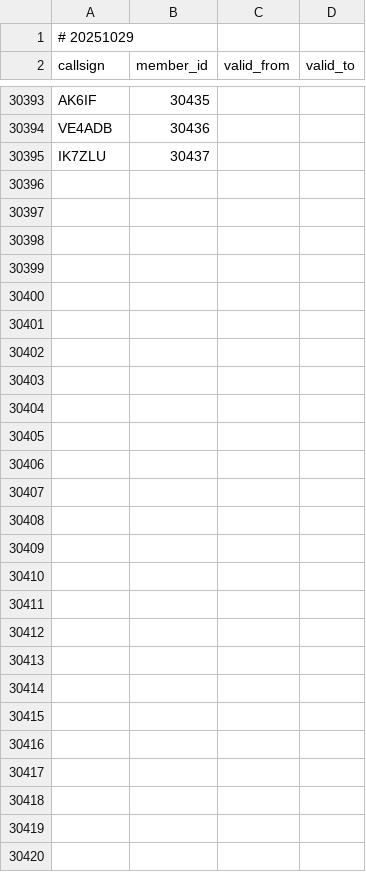
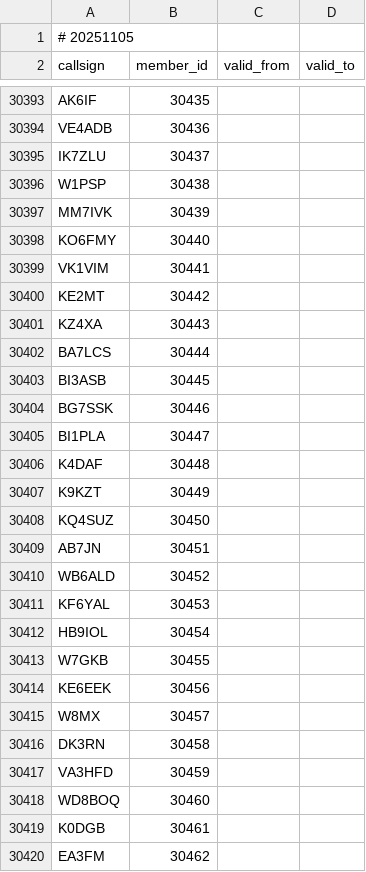
Before and after one commit to foldynl/hamradio-membeship-lists, a CSV file: lists/skcc.csv, drawn as a sheet; only a part is shown, gaps mark what is left out; the diff covers the shown part only.

```diff
--- a/lists/skcc.csv
+++ b/lists/skcc.csv
@@ -1,2 +1,2 @@
-# 20251029
+# 20251105
 callsign,member_id,valid_from,valid_to
@@ -30395 +30395,26 @@ VE4ADB,30436,,
 IK7ZLU,30437,,
+W1PSP,30438,,
+MM7IVK,30439,,
+KO6FMY,30440,,
+VK1VIM,30441,,
+KE2MT,30442,,
+KZ4XA,30443,,
+BA7LCS,30444,,
+BI3ASB,30445,,
+BG7SSK,30446,,
+BI1PLA,30447,,
+K4DAF,30448,,
+K9KZT,30449,,
+KQ4SUZ,30450,,
+AB7JN,30451,,
+WB6ALD,30452,,
+KF6YAL,30453,,
+HB9IOL,30454,,
+W7GKB,30455,,
+KE6EEK,30456,,
+W8MX,30457,,
+DK3RN,30458,,
+VA3HFD,30459,,
+WD8BOQ,30460,,
+K0DGB,30461,,
+EA3FM,30462,,
```
Also changed, not shown: 3 edited cells elsewhere in this file, lists/a1club.csv, lists/cwops.csv, 24 other files.
